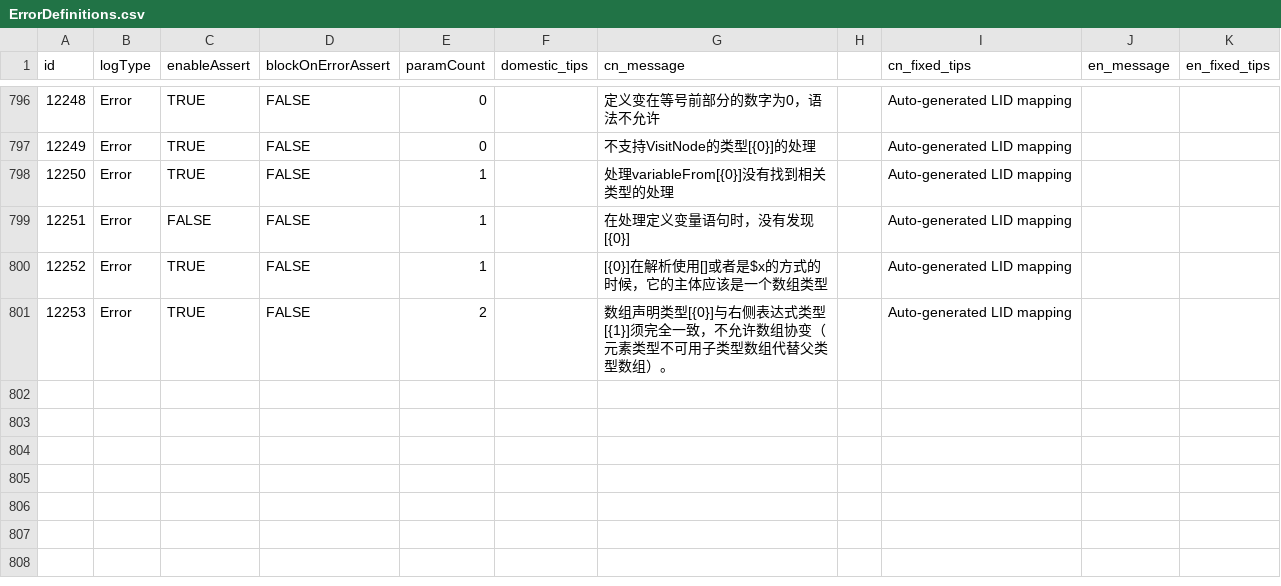
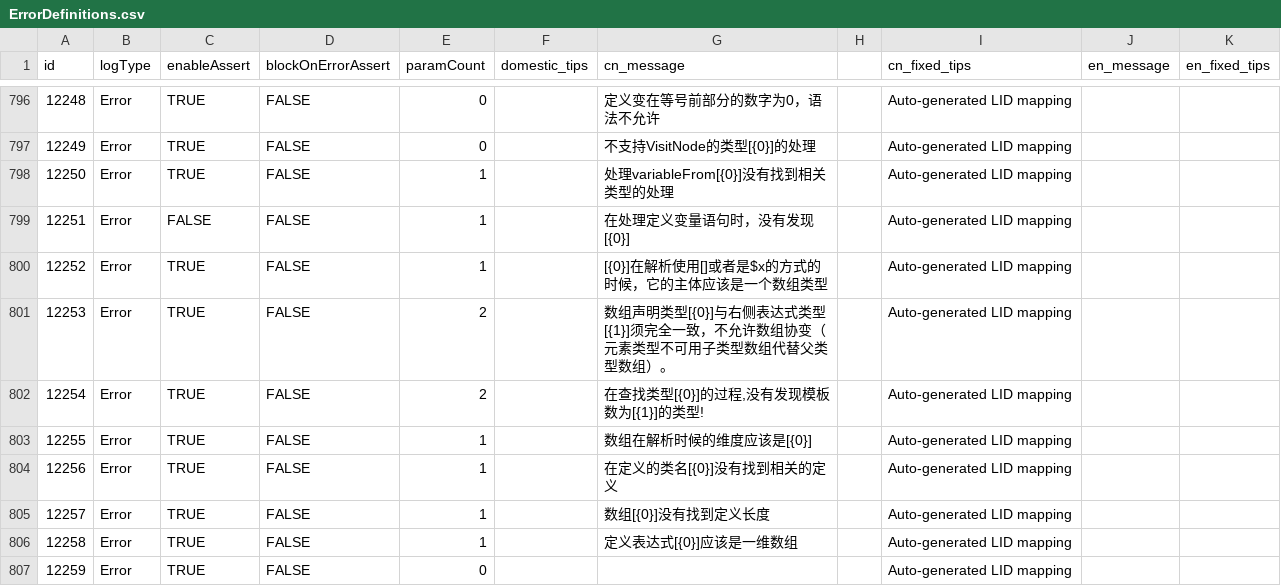
Before and after one commit to kamaba/simple_language, a CSV file: source/Front/Log/ErrorDefinitions.csv, drawn as a sheet; only a part is shown, gaps mark what is left out.

```diff
--- a/source/Front/Log/ErrorDefinitions.csv
+++ b/source/Front/Log/ErrorDefinitions.csv
@@ -801 +801,7 @@
 12253,Error,TRUE,FALSE,2,,数组声明类型[{0}]与右侧表达式类型[{1}]须完全一致，不允许数组协变（元素类型不可用子类型数组代替父类型数组）。,,Auto-generated LID mapping,,
+12254,Error,TRUE,FALSE,2,,"在查找类型[{0}]的过程,没有发现模板数为[{1}]的类型!",,Auto-generated LID mapping,,
+12255,Error,TRUE,FALSE,1,,"数组在解析时候的维度应该是[{0}]",,Auto-generated LID mapping,,
+12256,Error,TRUE,FALSE,1,,"在定义的类名[{0}]没有找到相关的定义",,Auto-generated LID mapping,,
+12257,Error,TRUE,FALSE,1,,"数组[{0}]没有找到定义长度",,Auto-generated LID mapping,,
+12258,Error,TRUE,FALSE,1,,"定义表达式[{0}]应该是一维数组",,Auto-generated LID mapping,,
+12259,Error,TRUE,FALSE,0,,"",,Auto-generated LID mapping,,
```
Also changed, not shown: 18 other files.
